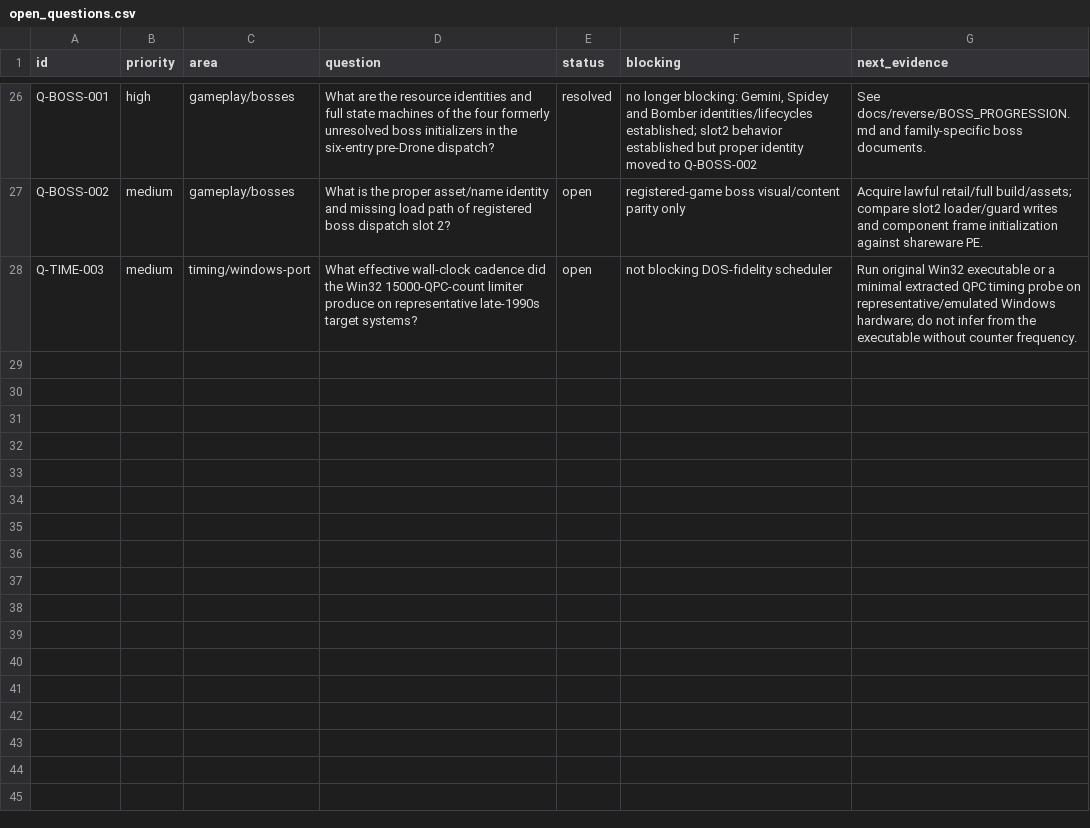
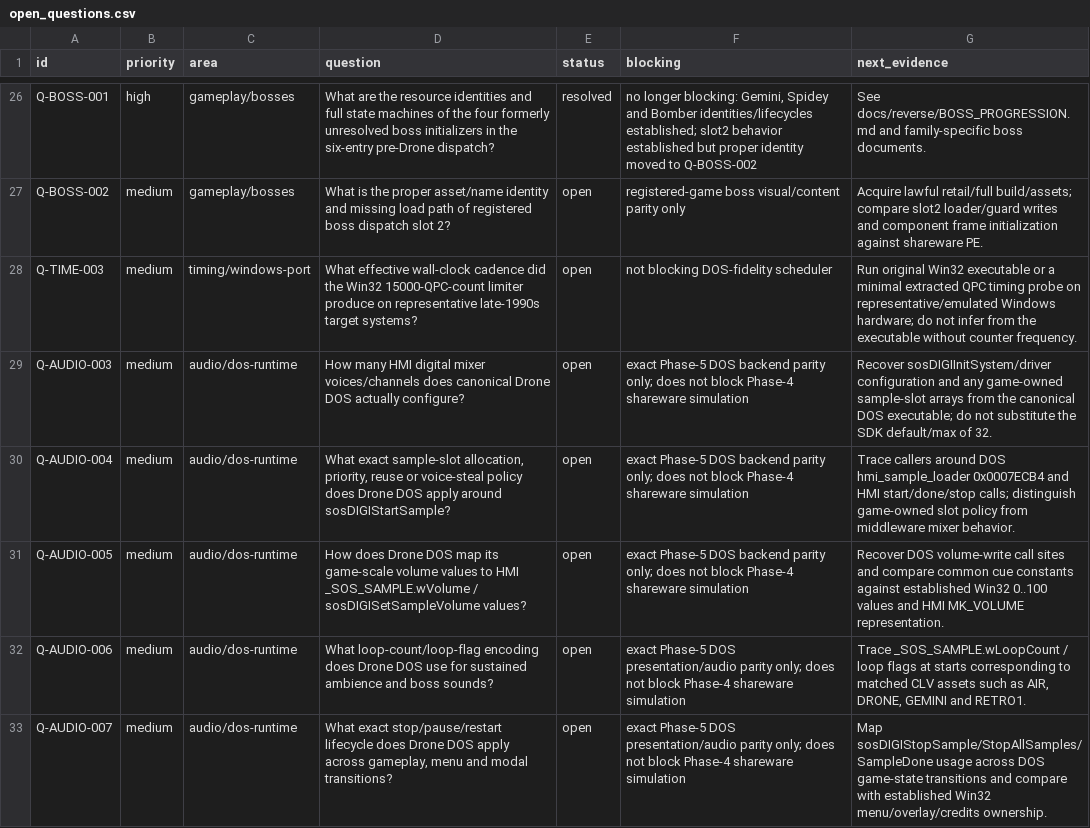
Before and after one commit to adamjvr/Drone, a CSV file: reverse/ledger/open_questions.csv, drawn as a sheet; only a part is shown, gaps mark what is left out.

```diff
--- a/reverse/ledger/open_questions.csv
+++ b/reverse/ledger/open_questions.csv
@@ -28 +28,6 @@ Q-BOSS-002,medium,gameplay/bosses,What is the proper asset/name identity and mis
 Q-TIME-003,medium,timing/windows-port,What effective wall-clock cadence did the Win32 15000-QPC-count limiter produce on representative late-1990s target systems?,open,not blocking DOS-fidelity scheduler,Run original Win32 executable or a minimal extracted QPC timing probe on representative/emulated Windows hardware; do not infer from the executable without counter frequency.
+Q-AUDIO-003,medium,audio/dos-runtime,How many HMI digital mixer voices/channels does canonical Drone DOS actually configure?,open,exact Phase-5 DOS backend parity only; does not block Phase-4 shareware simulation,Recover sosDIGIInitSystem/driver configuration and any game-owned sample-slot arrays from the canonical DOS executable; do not substitute the SDK default/max of 32.
+Q-AUDIO-004,medium,audio/dos-runtime,"What exact sample-slot allocation, priority, reuse or voice-steal policy does Drone DOS apply around sosDIGIStartSample?",open,exact Phase-5 DOS backend parity only; does not block Phase-4 shareware simulation,Trace callers around DOS hmi_sample_loader 0x0007ECB4 and HMI start/done/stop calls; distinguish game-owned slot policy from middleware mixer behavior.
+Q-AUDIO-005,medium,audio/dos-runtime,How does Drone DOS map its game-scale volume values to HMI _SOS_SAMPLE.wVolume / sosDIGISetSampleVolume values?,open,exact Phase-5 DOS backend parity only; does not block Phase-4 shareware simulation,Recover DOS volume-write call sites and compare common cue constants against established Win32 0..100 values and HMI MK_VOLUME representation.
+Q-AUDIO-006,medium,audio/dos-runtime,What loop-count/loop-flag encoding does Drone DOS use for sustained ambience and boss sounds?,open,exact Phase-5 DOS presentation/audio parity only; does not block Phase-4 shareware simulation,"Trace _SOS_SAMPLE.wLoopCount / loop flags at starts corresponding to matched CLV assets such as AIR, DRONE, GEMINI and RETRO1."
+Q-AUDIO-007,medium,audio/dos-runtime,"What exact stop/pause/restart lifecycle does Drone DOS apply across gameplay, menu and modal transitions?",open,exact Phase-5 DOS presentation/audio parity only; does not block Phase-4 shareware simulation,Map sosDIGIStopSample/StopAllSamples/SampleDone usage across DOS game-state transitions and compare with established Win32 menu/overlay/credits ownership.
```
Also changed, not shown: reverse/correspondence/dos_windows.csv, reverse/ledger/findings.csv, 11 other files.
